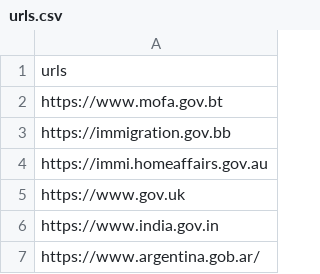
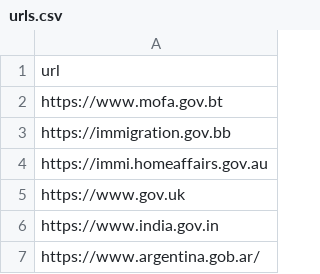
Before and after one commit to VisaCheck/check_links.py, a CSV file: urls.csv, drawn as a sheet; only a part is shown.

Commit message:
Update url.csv

```diff
--- a/urls.csv
+++ b/urls.csv
@@ -1,2 +1,2 @@
-urls
+url
 https://www.mofa.gov.bt
```
